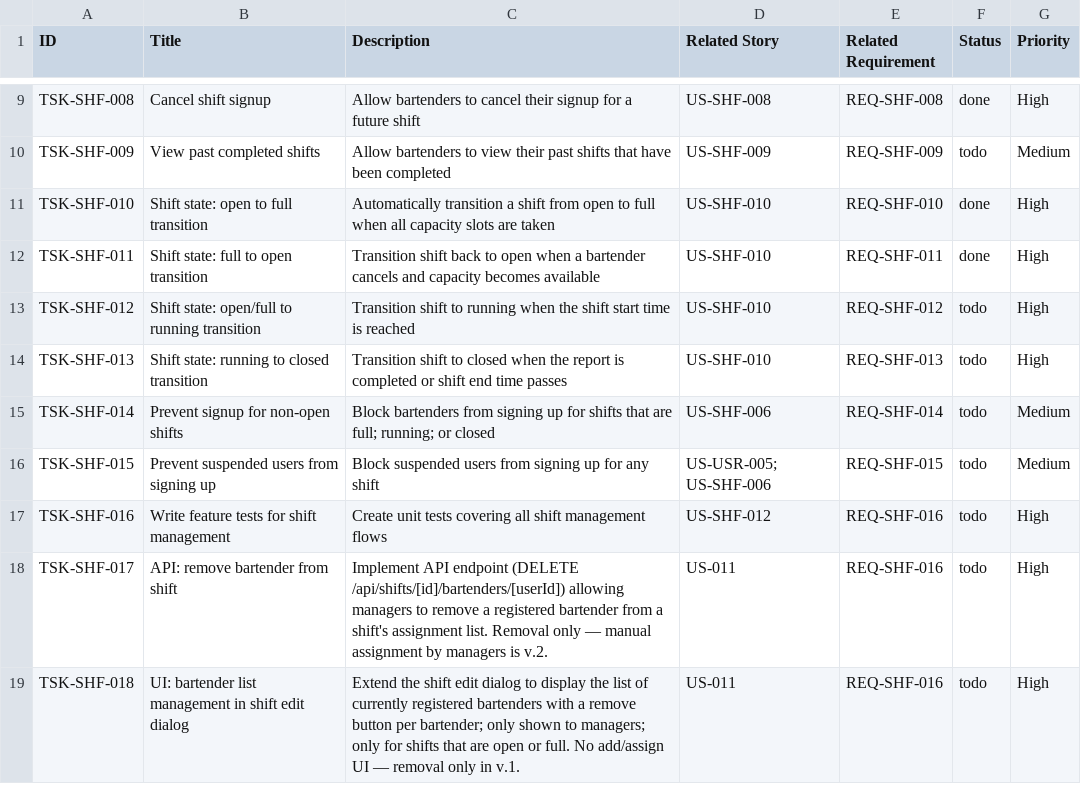
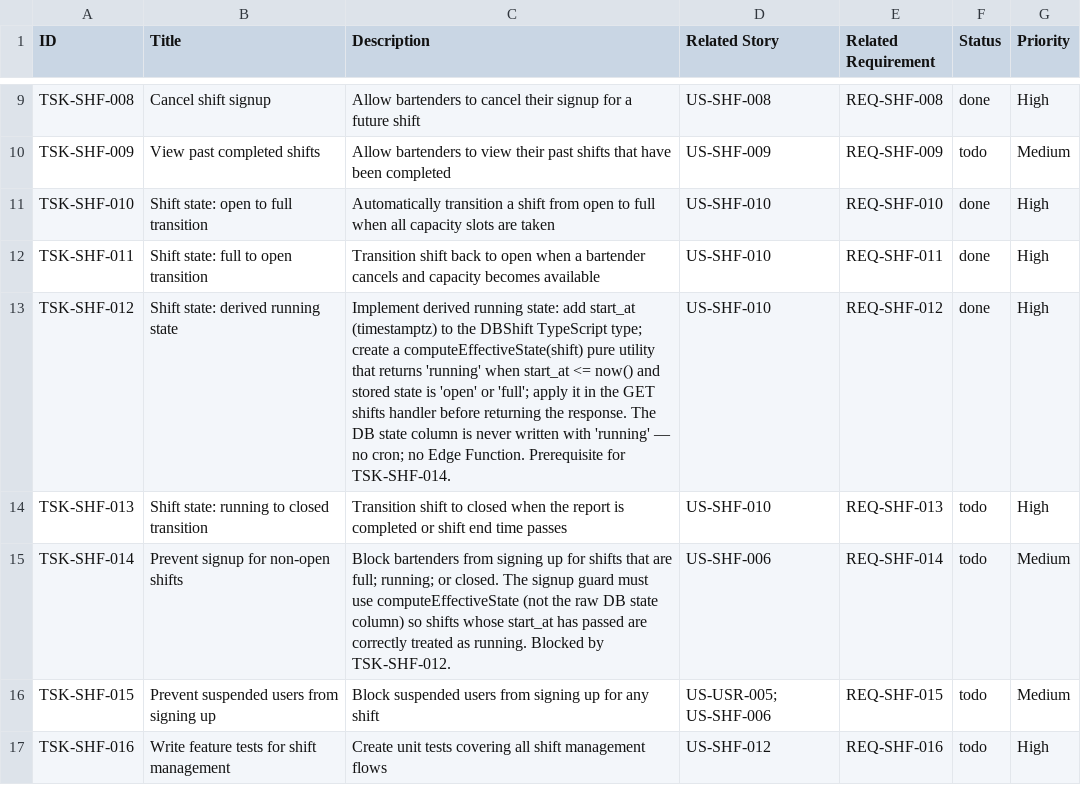
Before and after one commit to mendev/hederochel, a CSV file: docs/tasks/tasks-shifts.csv, drawn as a sheet; only a part is shown, gaps mark what is left out; the shorter side is filled out with more unchanged rows.

```diff
--- a/docs/tasks/tasks-shifts.csv
+++ b/docs/tasks/tasks-shifts.csv
@@ -12,5 +12,5 @@ TSK-SHF-010,Shift state: open to full transition,Automatically transition a shif
 TSK-SHF-011,Shift state: full to open transition,Transition shift back to open when a bartender cancels and capacity becomes available,US-SHF-010,REQ-SHF-011,done,High
-TSK-SHF-012,Shift state: open/full to running transition,Transition shift to running when the shift start time is reached,US-SHF-010,REQ-SHF-012,todo,High
+TSK-SHF-012,Shift state: derived running state,Implement derived running state: add start_at (timestamptz) to the DBShift TypeScript type; create a computeEffectiveState(shift) pure utility that returns 'running' when start_at <= now() and stored state is 'open' or 'full'; apply it in the GET shifts handler before returning the response. The DB state column is never written with 'running' — no cron; no Edge Function. Prerequisite for TSK-SHF-014.,US-SHF-010,REQ-SHF-012,done,High
 TSK-SHF-013,Shift state: running to closed transition,Transition shift to closed when the report is completed or shift end time passes,US-SHF-010,REQ-SHF-013,todo,High
-TSK-SHF-014,Prevent signup for non-open shifts,Block bartenders from signing up for shifts that are full; running; or closed,US-SHF-006,REQ-SHF-014,todo,Medium
+TSK-SHF-014,Prevent signup for non-open shifts,Block bartenders from signing up for shifts that are full; running; or closed. The signup guard must use computeEffectiveState (not the raw DB state column) so shifts whose start_at has passed are correctly treated as running. Blocked by TSK-SHF-012.,US-SHF-006,REQ-SHF-014,todo,Medium
 TSK-SHF-015,Prevent suspended users from signing up,Block suspended users from signing up for any shift,US-USR-005; US-SHF-006,REQ-SHF-015,todo,Medium
```
Also changed, not shown: 6 other files.
